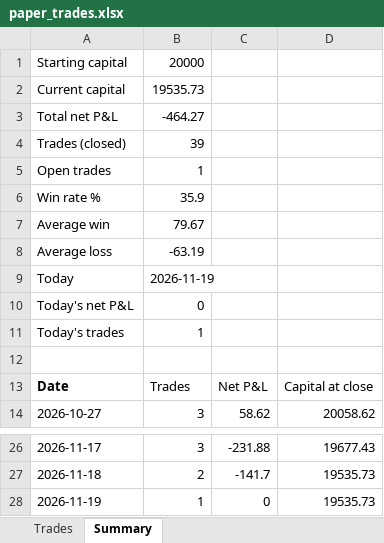
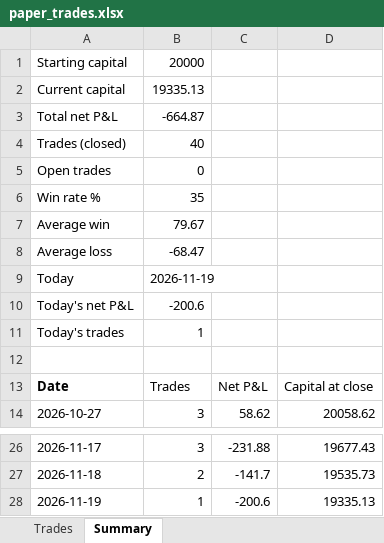
Before and after one commit to NiravDobariya07/paper-equity-trading, an Excel workbook: paper_trades.xlsx, sheet Summary, drawn as a sheet; only a part is shown, gaps mark what is left out; values as stored, in another font and other column widths than the file's, no borders; the diff names each change by its address in the sheet, - before the commit and + after, or states it on an @@ line.

```diff
--- a/paper_trades.xlsx (sheet Summary)
+++ b/paper_trades.xlsx (sheet Summary)
-B2: 19535.73
+B2: 19335.13
-B3: -464.27
+B3: -664.87
-B4: 39
+B4: 40
-B5: 1
+B5: 0
-B6: 35.9
+B6: 35
-B8: -63.19
+B8: -68.47
-B10: 0
+B10: -200.6
-C28: 0
+C28: -200.6
-D28: 19535.73
+D28: 19335.13
```
Also changed, not shown: sheet Trades, 1 other file.
